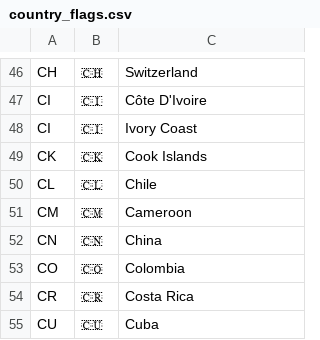
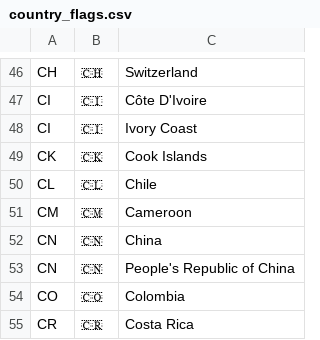
Before and after one commit to beckyamara/remost, a CSV file: lib/assets/country_flags.csv, drawn as a sheet; only a part is shown, gaps mark what is left out; the shorter side is filled out with more unchanged rows.

Commit message:
Fixed trip card picture problem + update CN in Flags's CSV list

```diff
--- a/lib/assets/country_flags.csv
+++ b/lib/assets/country_flags.csv
@@ -52,2 +52,3 @@ CM,🇨🇲,Cameroon
 CN,🇨🇳,China
+CN,🇨🇳,People's Republic of China
 CO,🇨🇴,Colombia
```
Also changed, not shown: 1 other file.
